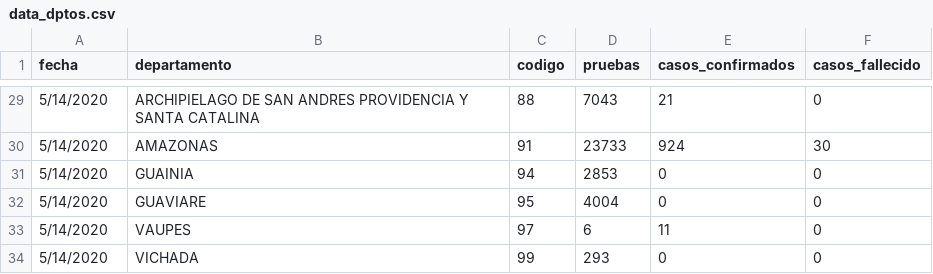
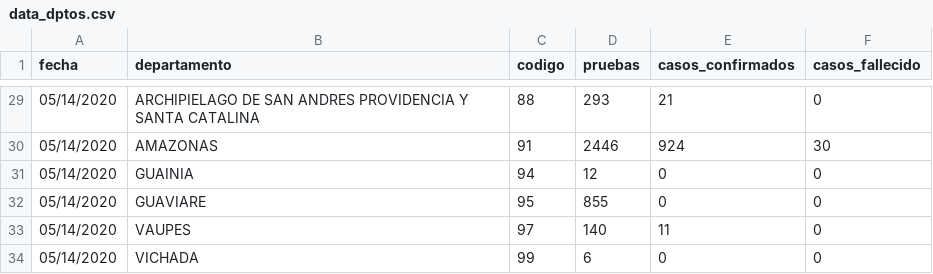
Before and after one commit to ideascol/covid19, a CSV file: data/data_dptos.csv, drawn as a sheet; only a part is shown, gaps mark what is left out; the diff covers the shown part only.

```diff
--- a/data/data_dptos.csv
+++ b/data/data_dptos.csv
@@ -29,6 +29,6 @@ fecha,departamento,codigo,pruebas,casos_confirmados,casos_fallecido
-5/14/2020,ARCHIPIELAGO DE SAN ANDRES PROVIDENCIA Y SANTA CATALINA,88,7043,21,0
-5/14/2020,AMAZONAS,91,23733,924,30
-5/14/2020,GUAINIA,94,2853,0,0
-5/14/2020,GUAVIARE,95,4004,0,0
-5/14/2020,VAUPES,97,6,11,0
-5/14/2020,VICHADA,99,293,0,0
+05/14/2020,ARCHIPIELAGO DE SAN ANDRES PROVIDENCIA Y SANTA CATALINA,88,293,21,0
+05/14/2020,AMAZONAS,91,2446,924,30
+05/14/2020,GUAINIA,94,12,0,0
+05/14/2020,GUAVIARE,95,855,0,0
+05/14/2020,VAUPES,97,140,11,0
+05/14/2020,VICHADA,99,6,0,0
```
Also changed, not shown: 56 edited cells elsewhere in this file, data/data_dptos_cienmil.csv, data/data_dptos_trend.csv, 1 other file.
